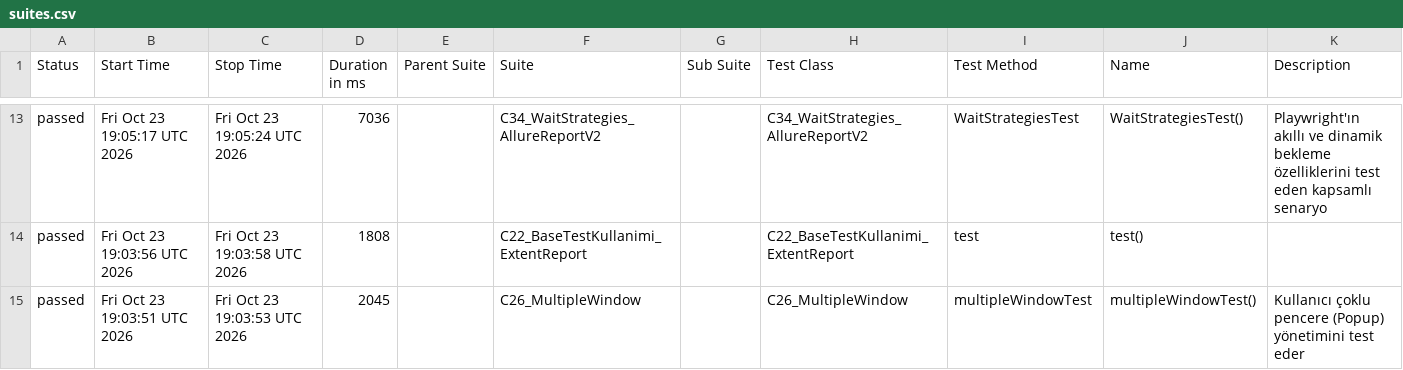
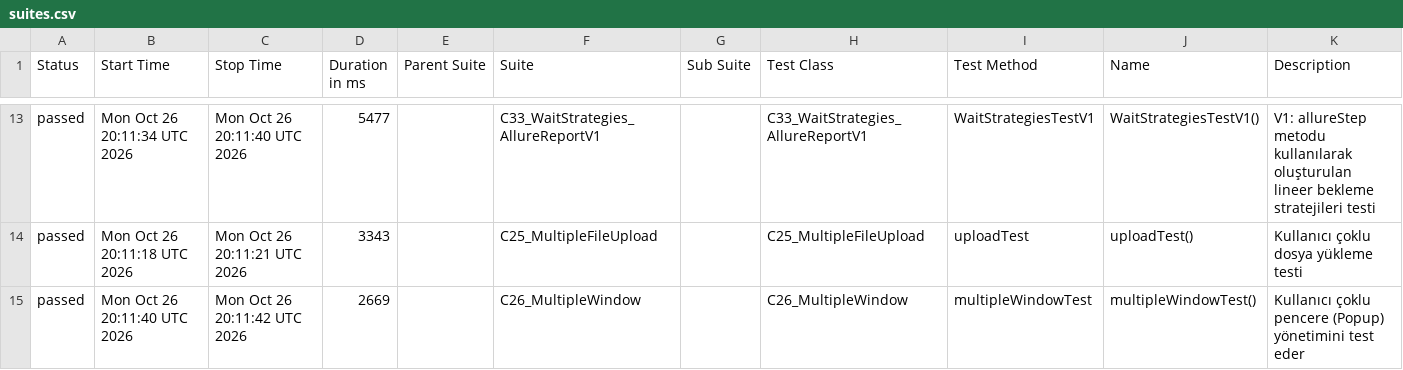
Before and after one commit to kilicCeren/TestAutomationWithPlaywrightJava, a CSV file: allure-history/data/suites.csv, drawn as a sheet; only a part is shown, gaps mark what is left out; the diff covers the shown part only.

```diff
--- a/allure-history/data/suites.csv
+++ b/allure-history/data/suites.csv
@@ -13,3 +13,3 @@
-"passed","Fri Oct 23 19:05:17 UTC 2026","Fri Oct 23 19:05:24 UTC 2026","7036","","C34_WaitStrategies_AllureReportV2","","C34_WaitStrategies_AllureReportV2","WaitStrategiesTest","WaitStrategiesTest()","Playwright'ın akıllı ve dinamik bekleme özelliklerini test eden kapsamlı senaryo"
-"passed","Fri Oct 23 19:03:56 UTC 2026","Fri Oct 23 19:03:58 UTC 2026","1808","","C22_BaseTestKullanimi_ExtentReport","","C22_BaseTestKullanimi_ExtentReport","test","test()",""
-"passed","Fri Oct 23 19:03:51 UTC 2026","Fri Oct 23 19:03:53 UTC 2026","2045","","C26_MultipleWindow","","C26_MultipleWindow","multipleWindowTest","multipleWindowTest()","Kullanıcı çoklu pencere (Popup) yönetimini test eder"
+"passed","Mon Oct 26 20:11:34 UTC 2026","Mon Oct 26 20:11:40 UTC 2026","5477","","C33_WaitStrategies_AllureReportV1","","C33_WaitStrategies_AllureReportV1","WaitStrategiesTestV1","WaitStrategiesTestV1()","V1: allureStep metodu kullanılarak oluşturulan lineer bekleme stratejileri testi"
+"passed","Mon Oct 26 20:11:18 UTC 2026","Mon Oct 26 20:11:21 UTC 2026","3343","","C25_MultipleFileUpload","","C25_MultipleFileUpload","uploadTest","uploadTest()","Kullanıcı çoklu dosya yükleme testi"
+"passed","Mon Oct 26 20:11:40 UTC 2026","Mon Oct 26 20:11:42 UTC 2026","2669","","C26_MultipleWindow","","C26_MultipleWindow","multipleWindowTest","multipleWindowTest()","Kullanıcı çoklu pencere (Popup) yönetimini test eder"
```
Also changed, not shown: 4 added rows, 4 removed rows and 24 edited cells elsewhere in this file, allure-history/data/behaviors.csv, 52 other files.
